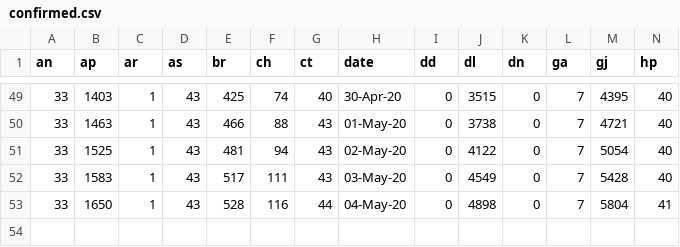
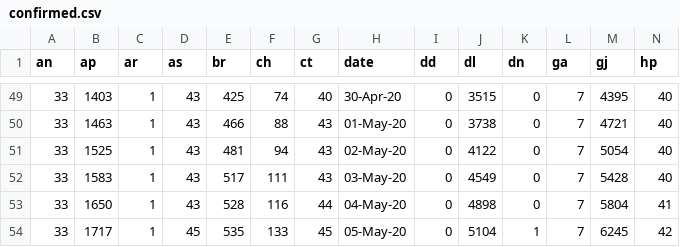
Before and after one commit to aayushgupta97/covid-dash, a CSV file: data/cumulative/confirmed.csv, drawn as a sheet; only a part is shown, gaps mark what is left out; rows hold the shown columns only; the diff names each change by its address in the sheet, - before the commit and + after, or states it on an @@ line.

```diff
--- a/data/cumulative/confirmed.csv
+++ b/data/cumulative/confirmed.csv
+row 54: 33 | 1717 | 1 | 45 | 535 | 133 | 45 | 05-May-20 | 0 | 5104 | 1 | 7 | 6245 | 42
```
Also changed, not shown: data/covid_raw_gender_age_full.csv, data/covid_statewise_total_cases.csv, 6 other files.
